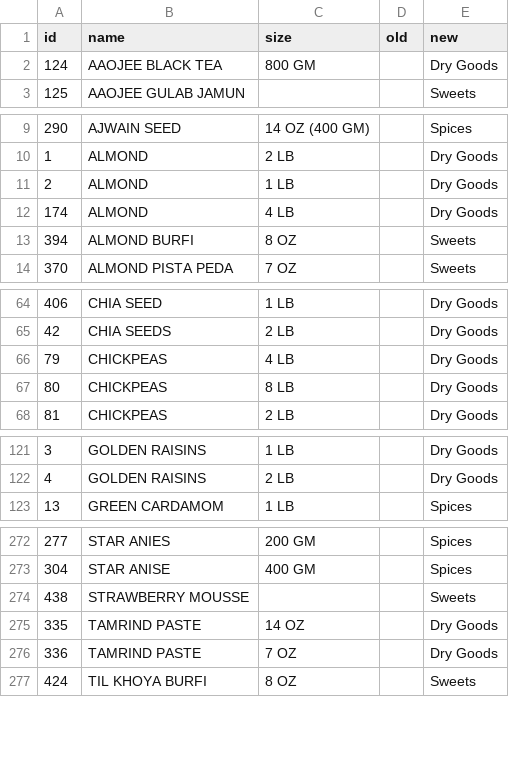
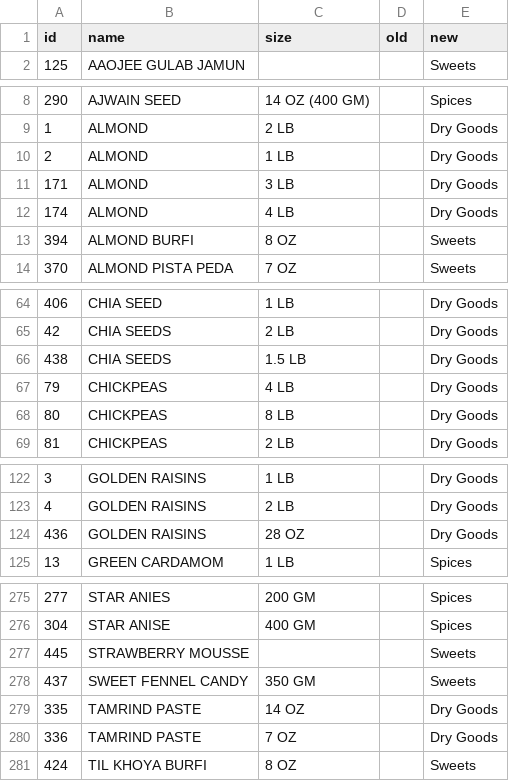
Before and after one commit to Harjas2102/aaojee-label-maker, a CSV file: data_changes/2026-09-17_U-013_categories/changes.csv, drawn as a sheet; only a part is shown, gaps mark what is left out; the diff covers the shown part only.

```diff
--- a/data_changes/2026-09-17_U-013_categories/changes.csv
+++ b/data_changes/2026-09-17_U-013_categories/changes.csv
@@ -1,3 +1,2 @@
 id,name,size,old,new
-124,AAOJEE BLACK TEA,800 GM,,Dry Goods
 125,AAOJEE GULAB JAMUN,,,Sweets
@@ -11,2 +10,3 @@
 2,ALMOND,1 LB,,Dry Goods
+171,ALMOND,3 LB,,Dry Goods
 174,ALMOND,4 LB,,Dry Goods
@@ -65,2 +65,3 @@
 42,CHIA SEEDS,2 LB,,Dry Goods
+438,CHIA SEEDS,1.5 LB,,Dry Goods
 79,CHICKPEAS,4 LB,,Dry Goods
@@ -122,2 +123,3 @@
 4,GOLDEN RAISINS,2 LB,,Dry Goods
+436,GOLDEN RAISINS,28 OZ,,Dry Goods
 13,GREEN CARDAMOM,1 LB,,Spices
@@ -273,3 +276,4 @@
 304,STAR ANISE,400 GM,,Spices
-438,STRAWBERRY MOUSSE,,,Sweets
+445,STRAWBERRY MOUSSE,,,Sweets
+437,SWEET FENNEL CANDY,350 GM,,Sweets
 335,TAMRIND PASTE,14 OZ,,Dry Goods
```
Also changed, not shown: 2 added rows, 1 removed row and 2 edited cells elsewhere in this file, data_changes/2026-09-17_U-006_data_cleanup/changes.csv, 4 other files.
